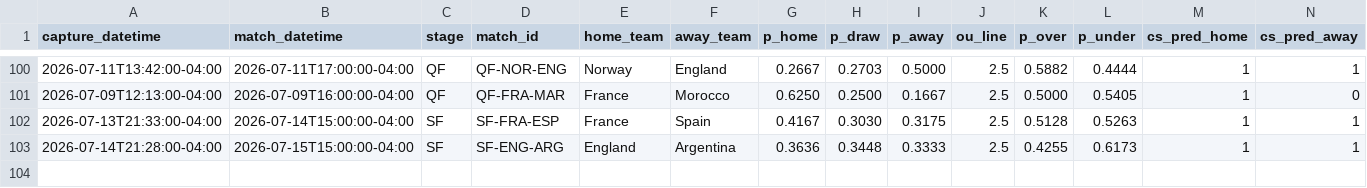
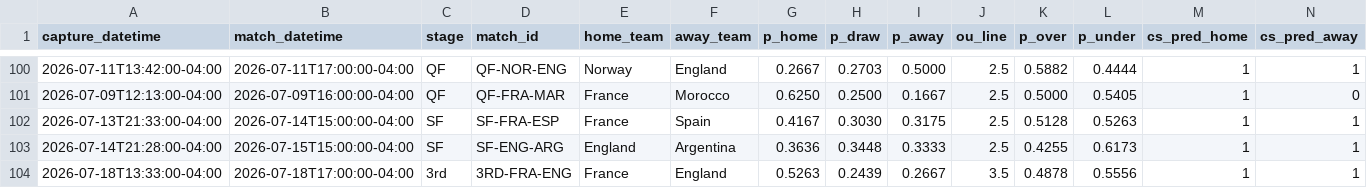
Before and after one commit to julianher/worldcup-2026-polla, a CSV file: data/match_odds_codere.csv, drawn as a sheet; only a part is shown, gaps mark what is left out; rows hold the shown columns only; the diff names each change by its address in the sheet, - before the commit and + after, or states it on an @@ line.

```diff
--- a/data/match_odds_codere.csv
+++ b/data/match_odds_codere.csv
+row 104: 2026-07-18T13:33:00-04:00 | 2026-07-18T17:00:00-04:00 | 3rd | 3RD-FRA-ENG | France | England | 0.5263 | 0.2439 | 0.2667 | 3.5 | 0.4878 | 0.5556 | 1 | 1
```
Also changed, not shown: data/match_odds_polymarket.csv, 2 other files.
